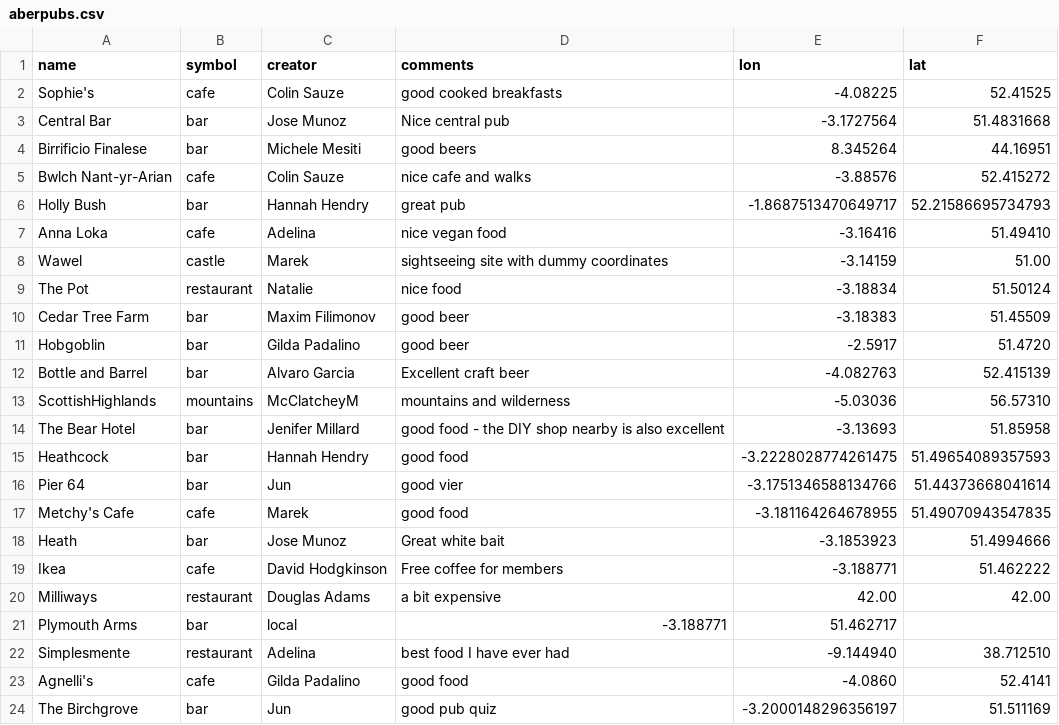
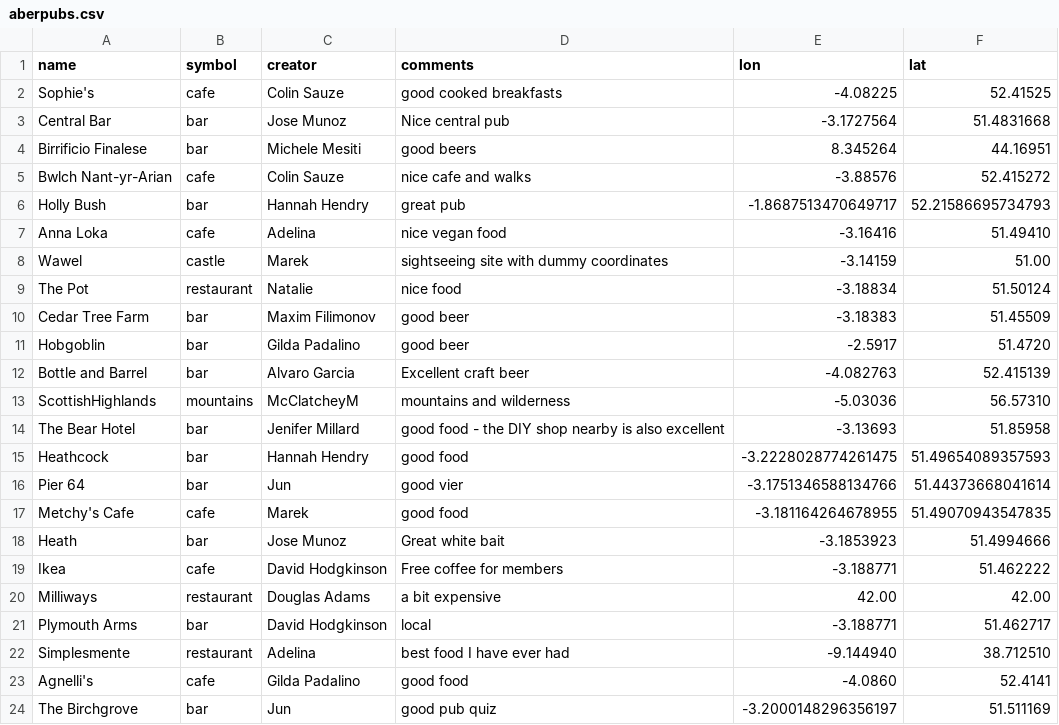
Before and after one commit to colinsauze/aber-pubs, a CSV file: aberpubs.csv, drawn as a sheet.

Commit message:
fixed missing name

```diff
--- a/aberpubs.csv
+++ b/aberpubs.csv
@@ -20,3 +20,3 @@ Ikea,cafe,David Hodgkinson,Free coffee for members,-3.188771,51.462222
 Milliways,restaurant,Douglas Adams,a bit expensive,42.00,42.00
-Plymouth Arms, bar,local,  -3.188771,51.462717
+Plymouth Arms,bar,David Hodgkinson, local,  -3.188771,51.462717
 Simplesmente, restaurant, Adelina, best food I have ever had, -9.144940, 38.712510
```
